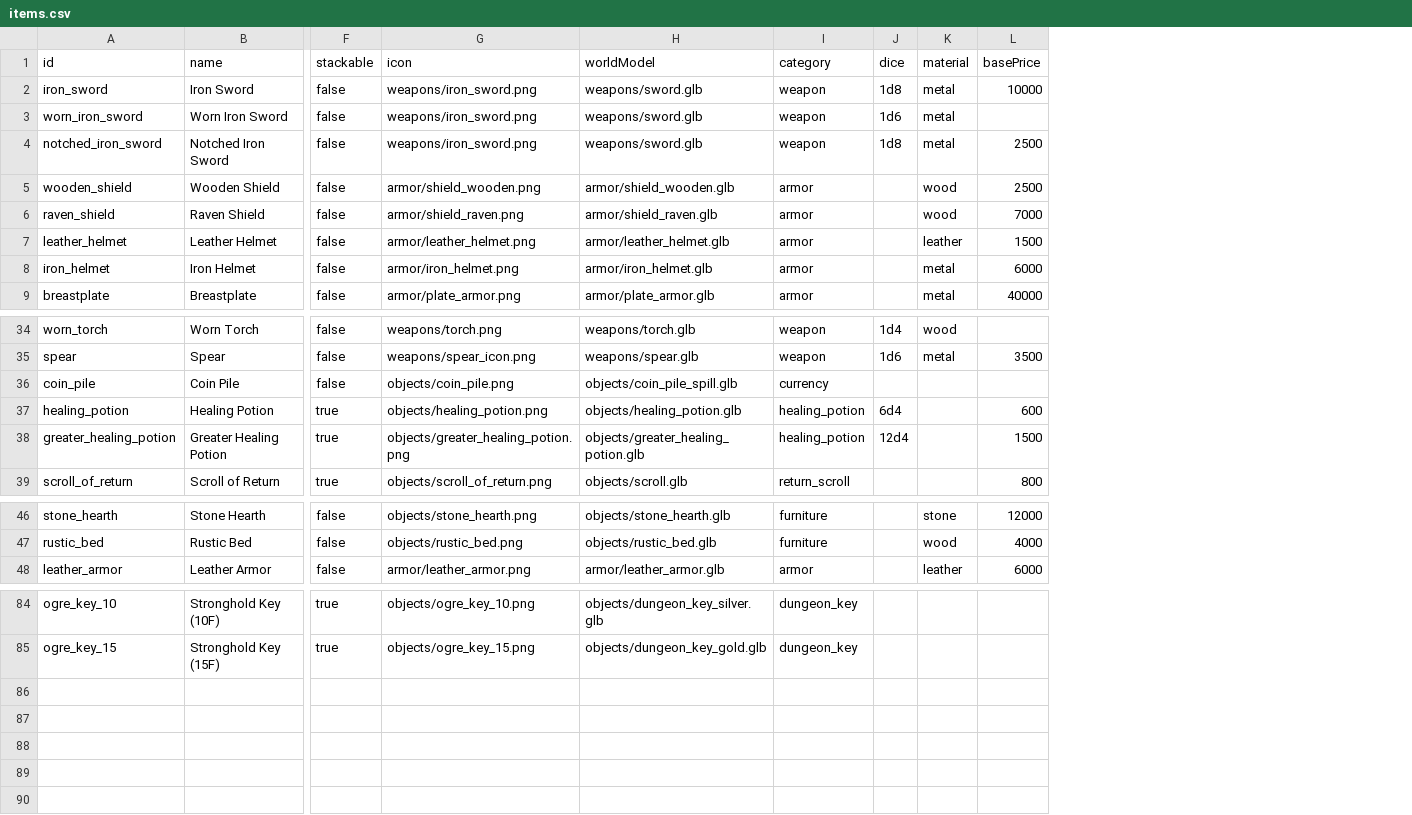
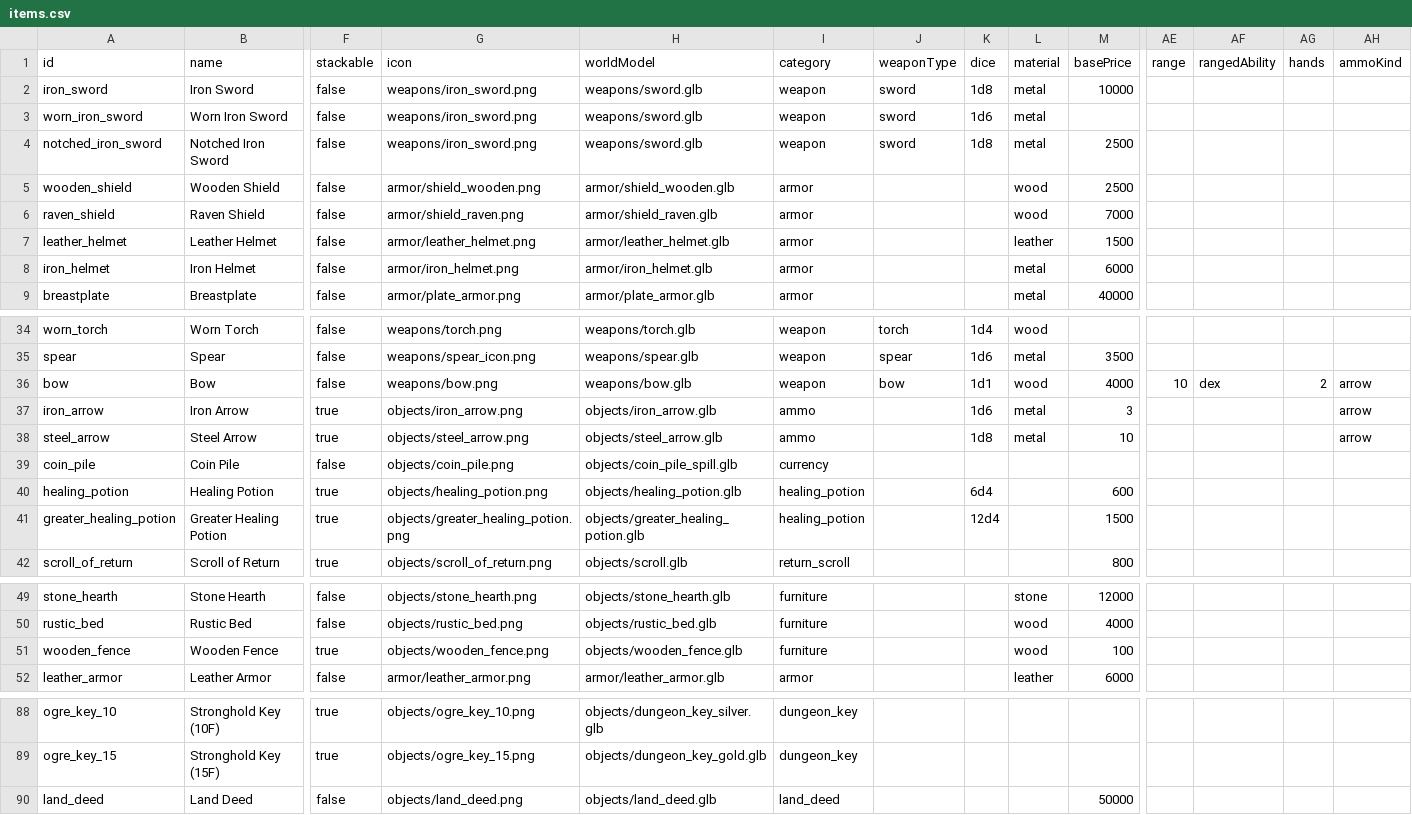
Before and after one commit to OpenMMO-Agent-UI/openmmo-agent-wiki, a CSV file: src/data/game/items.csv, drawn as a sheet; only a part is shown, gaps mark what is left out; rows hold the shown columns only; the diff names each change by its address in the sheet, - before the commit and + after, or states it on an @@ line.

```diff
--- a/src/data/game/items.csv
+++ b/src/data/game/items.csv
+column J (weaponType), rows 2-4: all sword; rows 34-35: torch | spear
+column AE (range), empty
+column AF (rangedAbility), empty
+column AG (hands), empty
+column AH (ammoKind), empty
+row 36: bow | Bow | false | weapons/bow.png | weapons/bow.glb | weapon | bow | 1d1 | wood | 4000 | 10 | dex | 2 | arrow
+row 37: iron_arrow | Iron Arrow | true | objects/iron_arrow.png | objects/iron_arrow.glb | ammo |  | 1d6 | metal | 3 |  |  |  | arrow
+row 38: steel_arrow | Steel Arrow | true | objects/steel_arrow.png | objects/steel_arrow.glb | ammo |  | 1d8 | metal | 10 |  |  |  | arrow
+row 51: wooden_fence | Wooden Fence | true | objects/wooden_fence.png | objects/wooden_fence.glb | furniture |  |  | wood | 100
+row 90: land_deed | Land Deed | false | objects/land_deed.png | objects/land_deed.glb | land_deed |  |  |  | 50000
```
Also changed, not shown: src/data/game/merchants.csv, src/data/game/npcs.csv, 19 other files.
